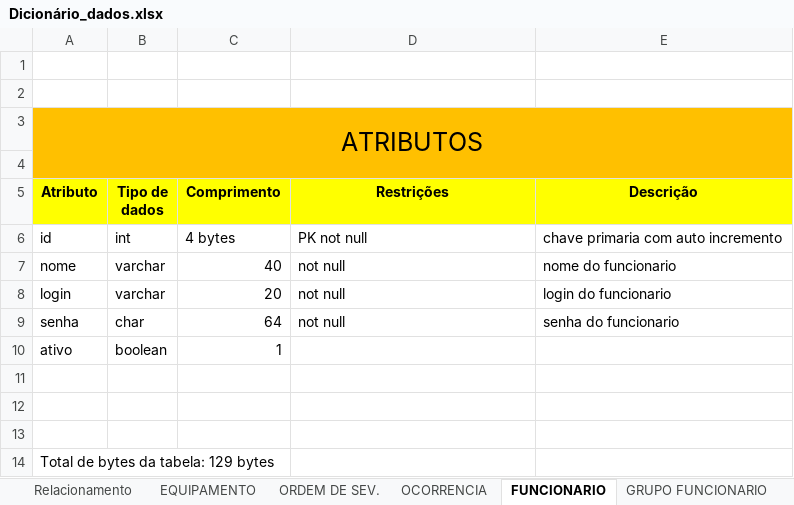
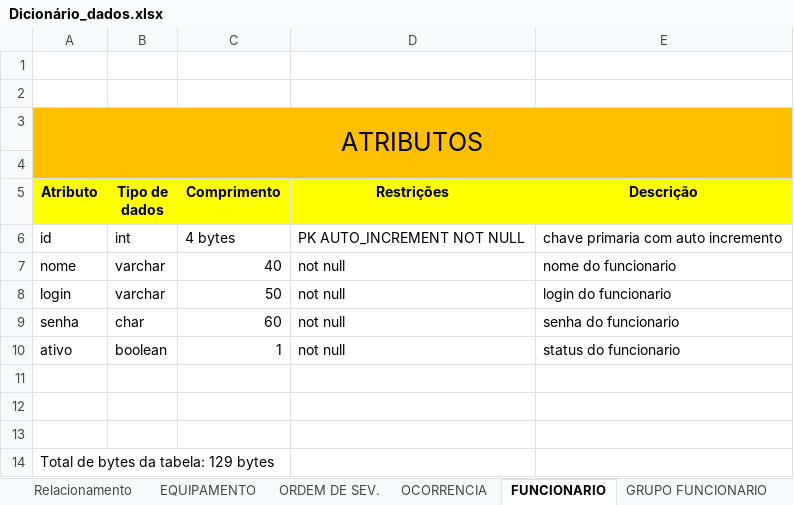
Before and after one commit to liorspencer/RepairIQ, an Excel workbook: db/Dicionário_dados.xlsx, sheet FUNCIONARIO, drawn as a sheet; values as stored, in another font and other column widths than the file's, no borders; the diff names each change by its address in the sheet, - before the commit and + after, or states it on an @@ line.

```diff
--- a/db/Dicionário_dados.xlsx (sheet FUNCIONARIO)
+++ b/db/Dicionário_dados.xlsx (sheet FUNCIONARIO)
-D6 (Restrições): PK not null
+D6 (Restrições): PK AUTO_INCREMENT NOT NULL
-C8 (Comprimento): 20
+C8 (Comprimento): 50
-C9 (Comprimento): 64
+C9 (Comprimento): 60
-D10 (Restrições): (empty)
+D10 (Restrições): not null
-E10 (Descrição): (empty)
+E10 (Descrição): status do funcionario
```
Also changed, not shown: sheet ORDEM DE SEV., sheet EQUIPAMENTO, sheet NOTIFICACAO, sheet REGISTRO AUDITORIA, sheet PREDITIVA IA, sheet MODELO ORDEM SERVICO, 2 more sheets, other sheet tabs.
